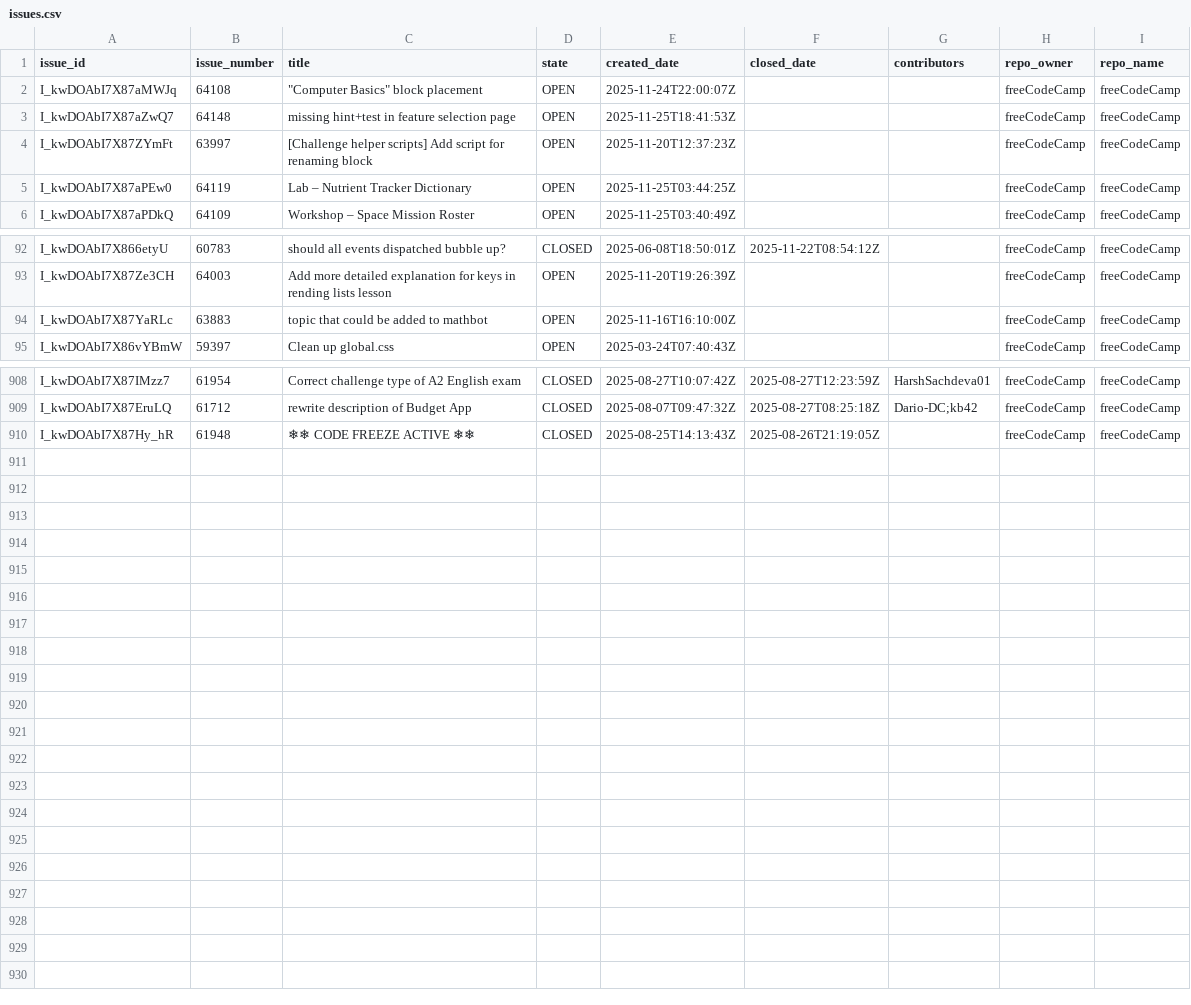
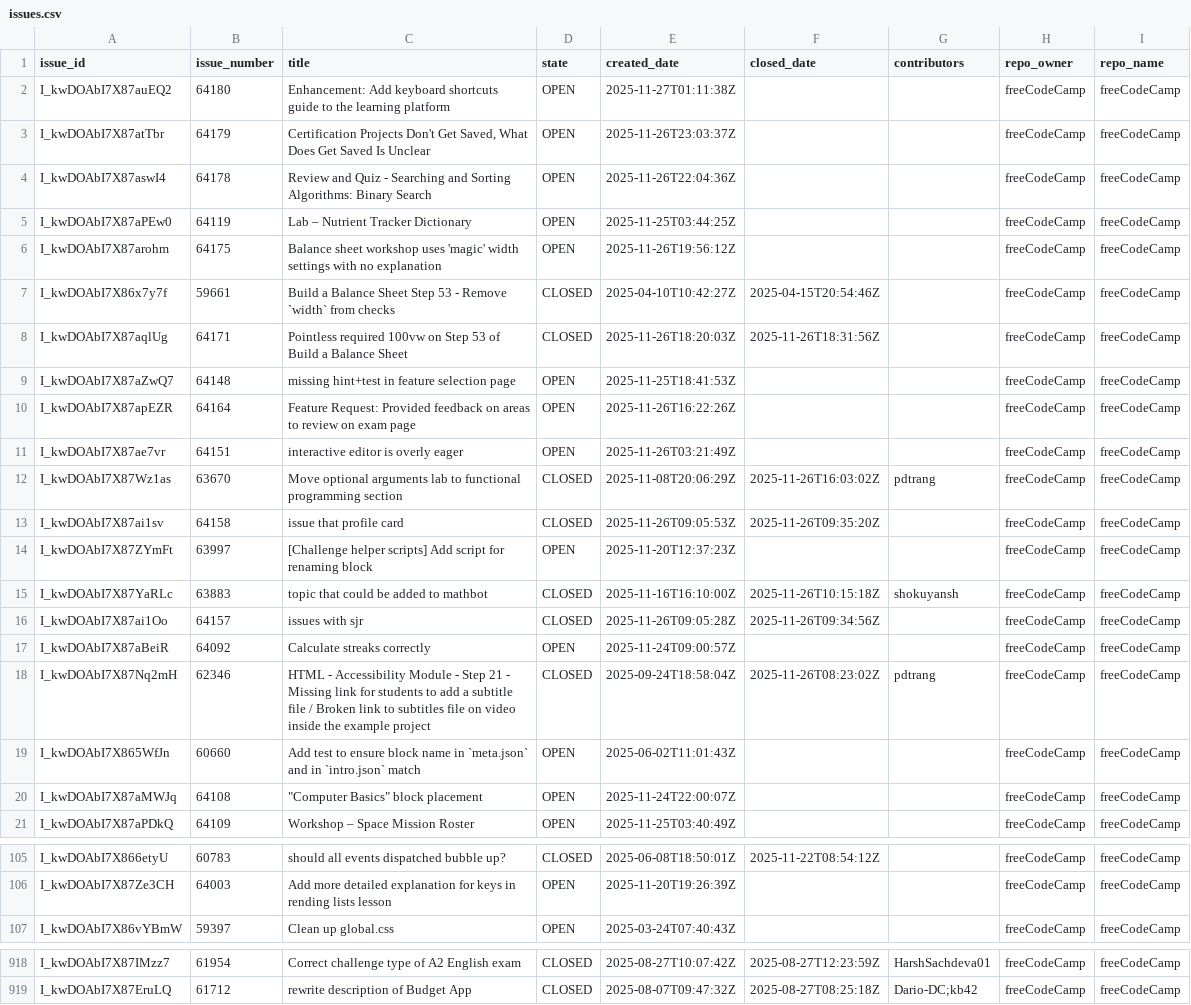
Before and after one commit to longporo/repodata, a CSV file: issues.csv, drawn as a sheet; only a part is shown, gaps mark what is left out; removed rows and columns are numbered as before the commit, all else as after; the diff covers the shown part only; the diff names each change by its address in the sheet, - before the commit and + after, or states it on an @@ line.

```diff
--- a/issues.csv
+++ b/issues.csv
+row 2: I_kwDOAbI7X87auEQ2 | 64180 | Enhancement: Add keyboard shortcuts guide to the learning platform | OPEN | 2025-11-27T01:11:38Z |  |  | freeCodeCamp | freeCodeCamp
+row 3: I_kwDOAbI7X87atTbr | 64179 | Certification Projects Don't Get Saved, What Does Get Saved Is Unclear | OPEN | 2025-11-26T23:03:37Z |  |  | freeCodeCamp | freeCodeCamp
+row 4: I_kwDOAbI7X87aswI4 | 64178 | Review and Quiz - Searching and Sorting Algorithms: Binary Search | OPEN | 2025-11-26T22:04:36Z |  |  | freeCodeCamp | freeCodeCamp
+row 6: I_kwDOAbI7X87arohm | 64175 | Balance sheet workshop uses 'magic' width settings with no explanation | OPEN | 2025-11-26T19:56:12Z |  |  | freeCodeCamp | freeCodeCamp
+row 7: I_kwDOAbI7X86x7y7f | 59661 | Build a Balance Sheet Step 53 - Remove `width` from checks | CLOSED | 2025-04-10T10:42:27Z | 2025-04-15T20:54:46Z |  | freeCodeCamp | freeCodeCamp
+row 8: I_kwDOAbI7X87aqlUg | 64171 | Pointless required 100vw on Step 53 of Build a Balance Sheet | CLOSED | 2025-11-26T18:20:03Z | 2025-11-26T18:31:56Z |  | freeCodeCamp | freeCodeCamp
@@ row 3 moved to row 9: I_kwDOAbI7X87aZwQ7 @@
+row 10: I_kwDOAbI7X87apEZR | 64164 | Feature Request: Provided feedback on areas to review on exam page | OPEN | 2025-11-26T16:22:26Z |  |  | freeCodeCamp | freeCodeCamp
+row 11: I_kwDOAbI7X87ae7vr | 64151 | interactive editor is overly eager | OPEN | 2025-11-26T03:21:49Z |  |  | freeCodeCamp | freeCodeCamp
+row 12: I_kwDOAbI7X87Wz1as | 63670 | Move optional arguments lab to functional programming section | CLOSED | 2025-11-08T20:06:29Z | 2025-11-26T16:03:02Z | pdtrang | freeCodeCamp | freeCodeCamp
+row 13: I_kwDOAbI7X87ai1sv | 64158 | issue that profile card | CLOSED | 2025-11-26T09:05:53Z | 2025-11-26T09:35:20Z |  | freeCodeCamp | freeCodeCamp
@@ row 4 moved to row 14: I_kwDOAbI7X87ZYmFt @@
+row 15: I_kwDOAbI7X87YaRLc | 63883 | topic that could be added to mathbot | CLOSED | 2025-11-16T16:10:00Z | 2025-11-26T10:15:18Z | shokuyansh | freeCodeCamp | freeCodeCamp
+row 16: I_kwDOAbI7X87ai1Oo | 64157 | issues with sjr | CLOSED | 2025-11-26T09:05:28Z | 2025-11-26T09:34:56Z |  | freeCodeCamp | freeCodeCamp
@@ row 39 moved to row 17: I_kwDOAbI7X87aBeiR @@
+row 18: I_kwDOAbI7X87Nq2mH | 62346 | HTML - Accessibility Module - Step 21 - Missing link for students to add a subtitle file / Broken link to subtitles file on video inside the example project | CLOSED | 2025-09-24T18:58:04Z | 2025-11-26T08:23:02Z | pdtrang | freeCodeCamp | freeCodeCamp
@@ row 84 moved to row 19: I_kwDOAbI7X865WfJn @@
-row 94: I_kwDOAbI7X87YaRLc | 63883 | topic that could be added to mathbot | OPEN | 2025-11-16T16:10:00Z |  |  | freeCodeCamp | freeCodeCamp
-row 910: I_kwDOAbI7X87Hy_hR | 61948 | ❄❄ CODE FREEZE ACTIVE ❄❄ | CLOSED | 2025-08-25T14:13:43Z | 2025-08-26T21:19:05Z |  | freeCodeCamp | freeCodeCamp
```
Also changed, not shown: 2 removed rows elsewhere in this file.
